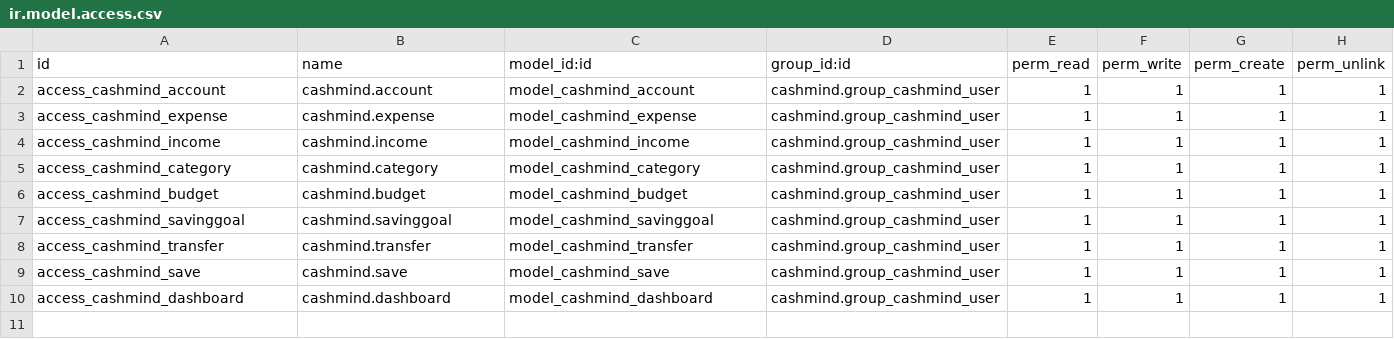
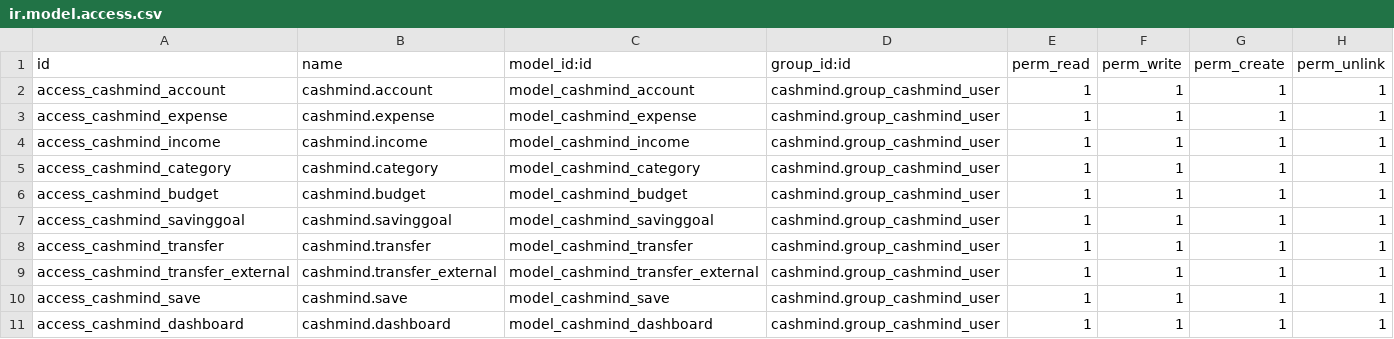
Before and after one commit to PyVibing/cashmind_odoo, a CSV file: security/ir.model.access.csv, drawn as a sheet.

Commit message:
V2.1 Multiuser
Now supports operations (transfers) between different users.
A new model was created (transfer_external).
Some views were updated to show only values for current user, or in the case of external transfer, to show the accounts from other users.
Fixed minor bugs from previous version.

```diff
--- a/security/ir.model.access.csv
+++ b/security/ir.model.access.csv
@@ -8,2 +8,3 @@ access_cashmind_savinggoal,cashmind.savinggoal,model_cashmind_savinggoal,cashmin
 access_cashmind_transfer,cashmind.transfer,model_cashmind_transfer,cashmind.group_cashmind_user,1,1,1,1
+access_cashmind_transfer_external,cashmind.transfer_external,model_cashmind_transfer_external,cashmind.group_cashmind_user,1,1,1,1
 access_cashmind_save,cashmind.save,model_cashmind_save,cashmind.group_cashmind_user,1,1,1,1
```
Also changed, not shown: 21 other files.
